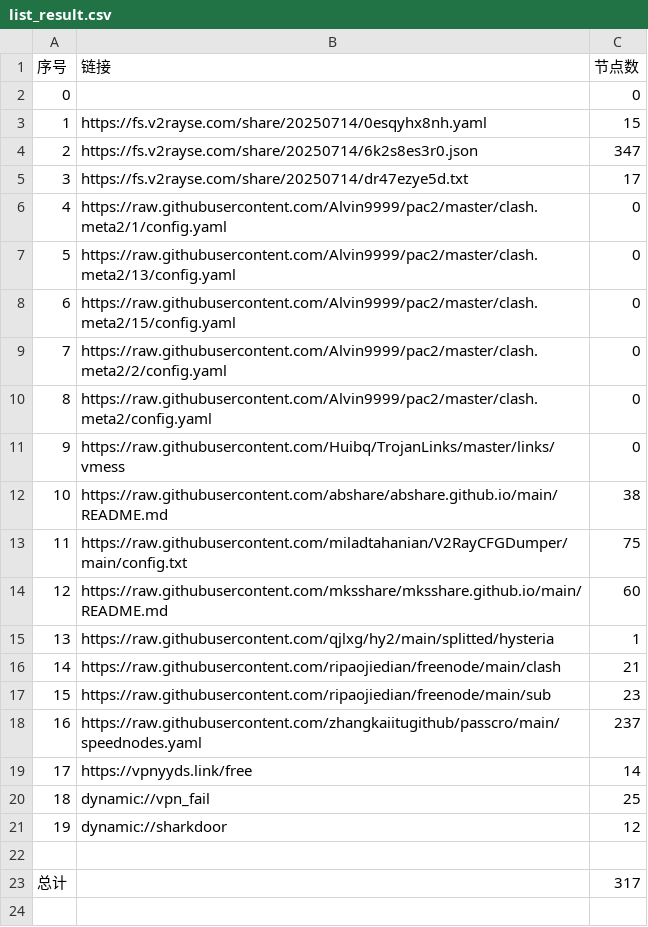
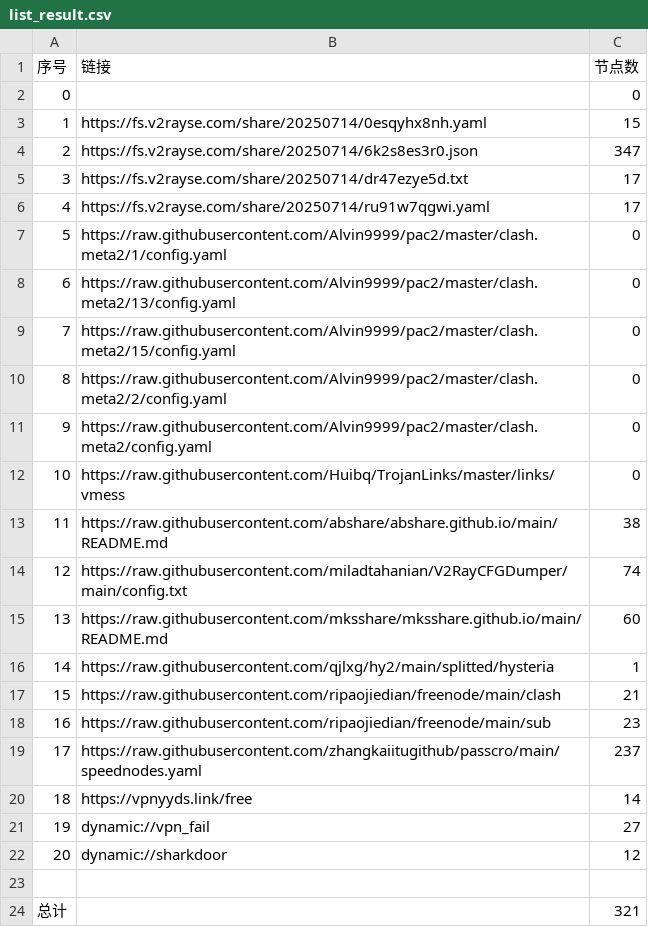
Before and after one commit to greatcoolge/NoMoreWalls, a CSV file: list_result.csv, drawn as a sheet; addresses are those after the commit; the diff names each change by its address in the sheet, - before the commit and + after, or states it on an @@ line.

```diff
--- a/list_result.csv
+++ b/list_result.csv
+row 6: 4 | https://fs.v2rayse.com/share/20250714/ru91w7qgwi.yaml | 17
@@ column A (序号) renumbered between rows 7 and 22 @@
-C14 (节点数): 75
+C14 (节点数): 74
-C21 (节点数): 25
+C21 (节点数): 27
-C24 (节点数): 317
+C24 (节点数): 321
```
Also changed, not shown: 31 other files.
